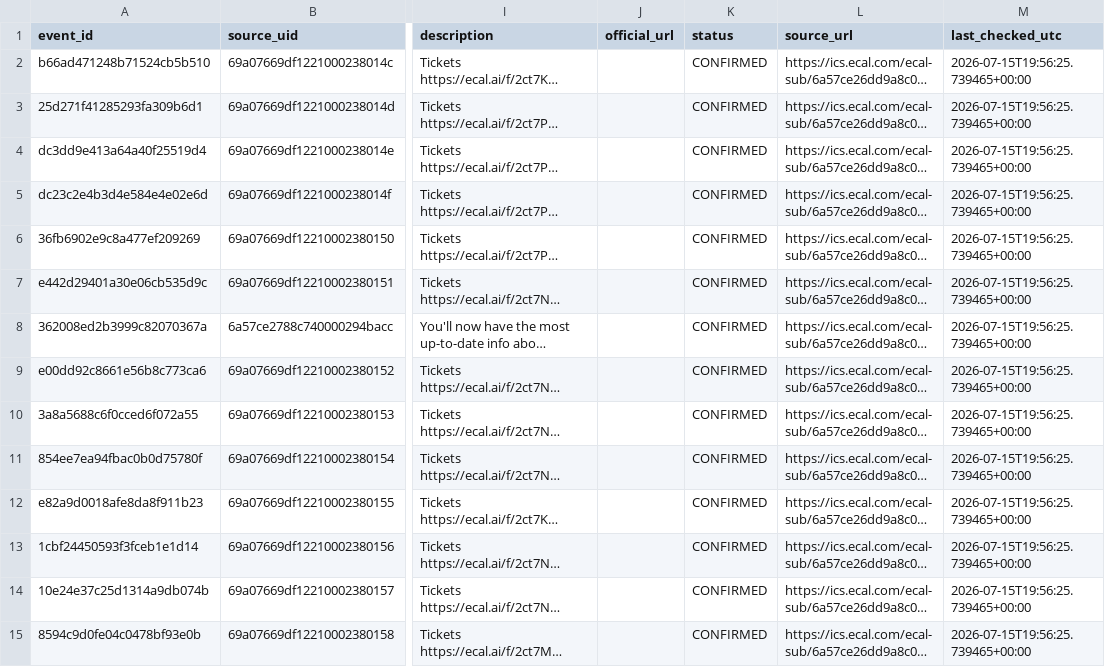
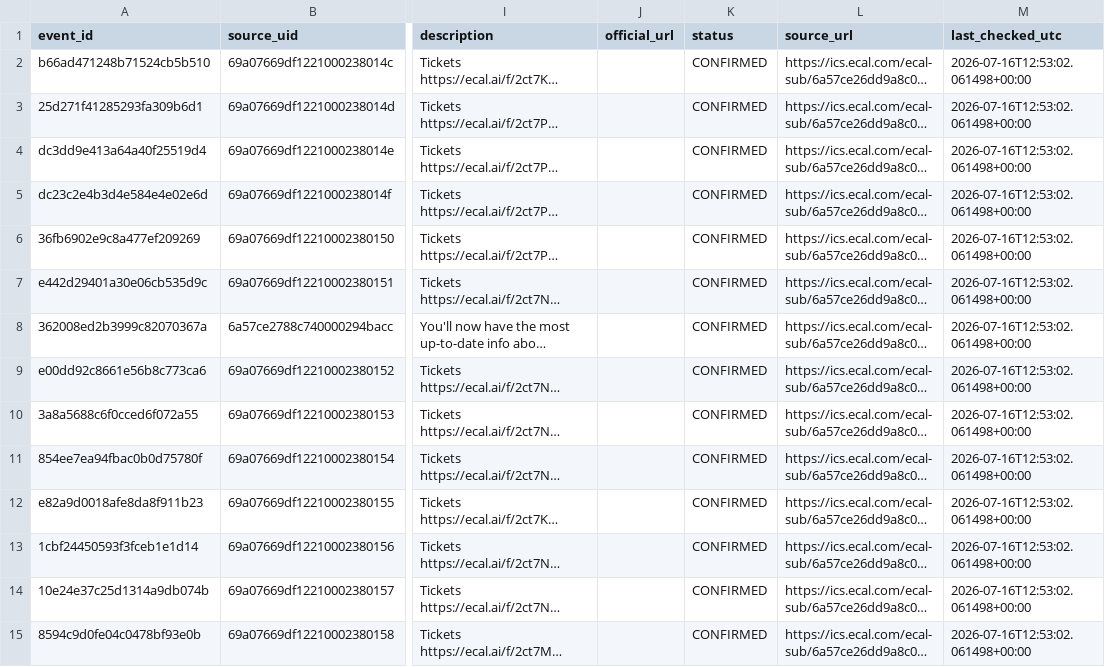
Before and after one commit to lemon-pie-now/her-match-automation, a CSV file: data/events.csv, drawn as a sheet; only a part is shown, gaps mark what is left out; long unchanged cells end in …; the diff covers the shown part only; the diff names each change by its address in the sheet, - before the commit and + after, or states it on an @@ line.

```diff
--- a/data/events.csv
+++ b/data/events.csv
-M2:M15 (last_checked_utc): 2026-07-15T19:56:25.739465+00:00
+M2:M15 (last_checked_utc): 2026-07-16T12:53:02.061498+00:00
```
Also changed, not shown: 41 edited cells elsewhere in this file, 1 other file.
